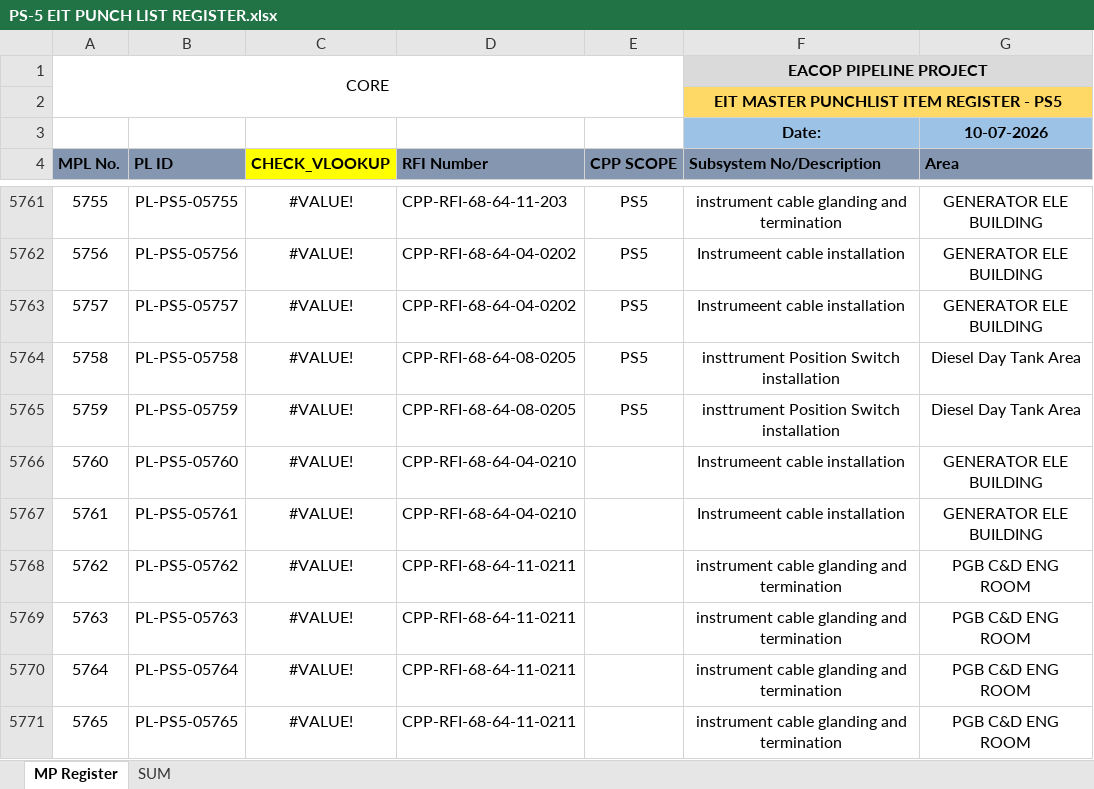
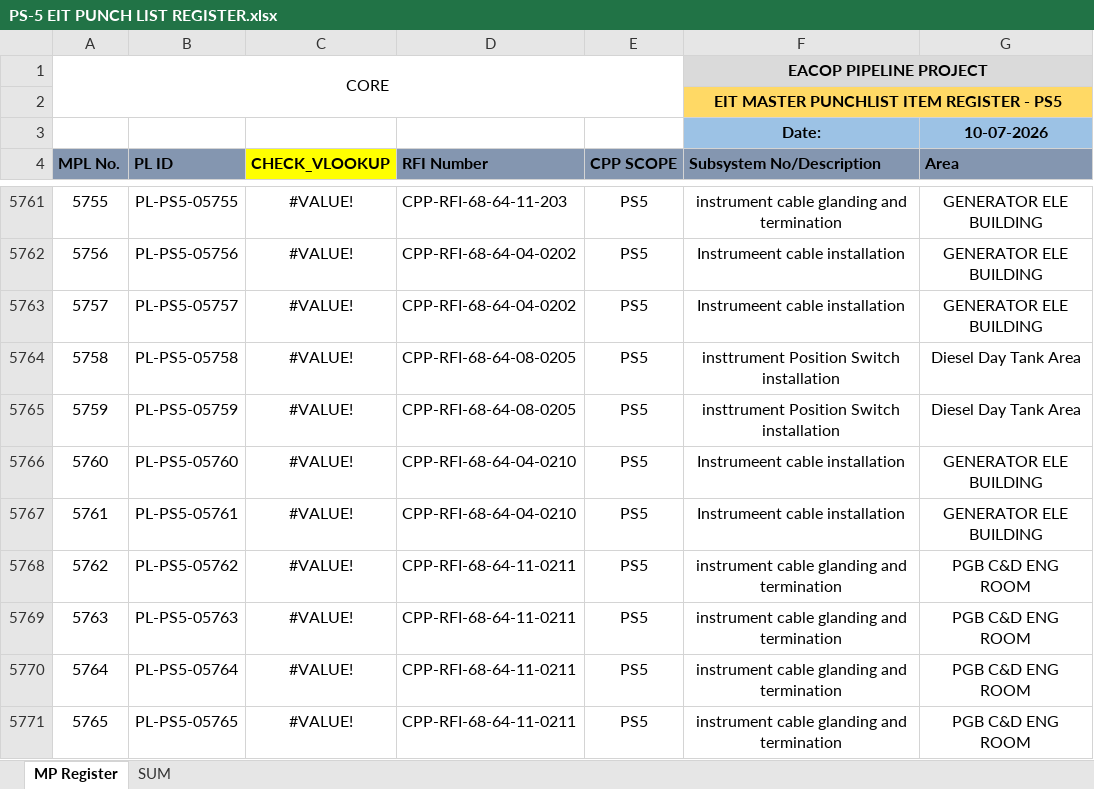
Before and after one commit to Mohamedgawad1/ps5-dashboard, an Excel workbook: PS-5 EIT PUNCH LIST REGISTER.xlsx, sheet MP Register, drawn as a sheet; only a part is shown, gaps mark what is left out; values as stored, in another font and other column widths than the file's, no borders; charts and pictures and conditional formats not drawn; the diff covers the shown part only; the diff names each change by its address in the sheet, - before the commit and + after, or states it on an @@ line.

```diff
--- a/PS-5 EIT PUNCH LIST REGISTER.xlsx (sheet MP Register)
+++ b/PS-5 EIT PUNCH LIST REGISTER.xlsx (sheet MP Register)
-E5766:E5771 (CPP SCOPE): (empty)
+E5766:E5771 (CPP SCOPE): PS5
```
Also changed, not shown: 7 added rows, 1 removed row, 138 edited cells and row numbers in column A elsewhere in this sheet, charts or pictures, 5 other files.
